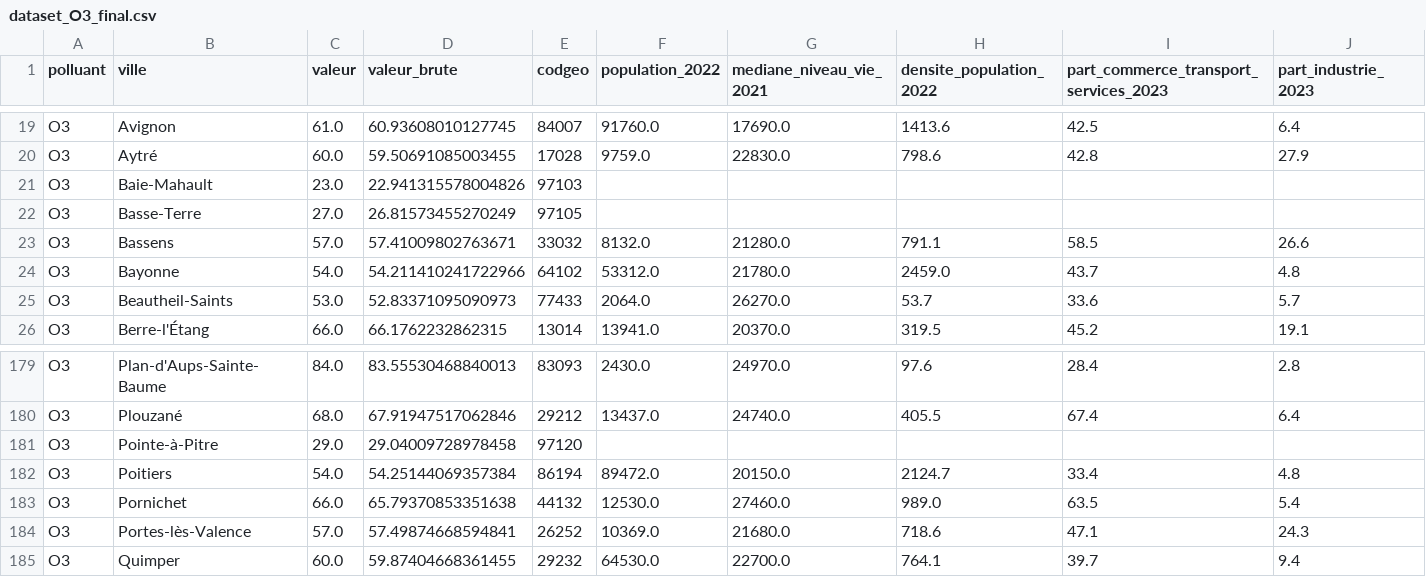
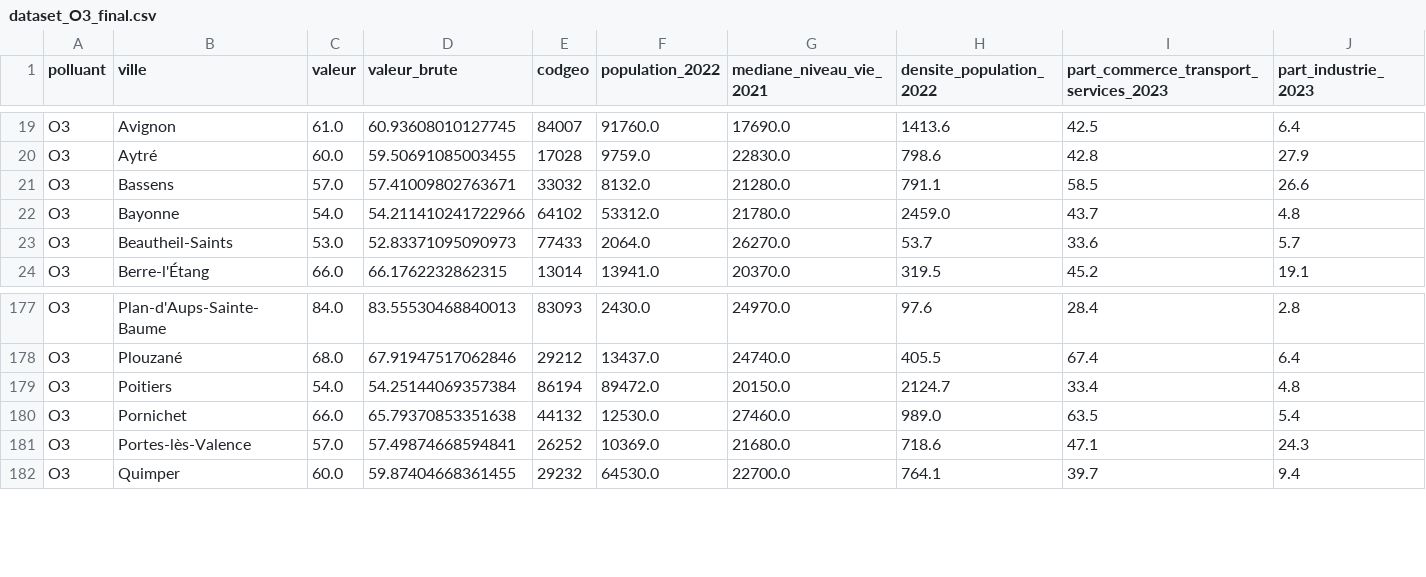
Before and after one commit to TheoSan75/Projet_Python_ENSAE_2A, a CSV file: data/processed_data/BDD_par_polluant/dataset_O3_final.csv, drawn as a sheet; only a part is shown, gaps mark what is left out; rows hold the shown columns only; the diff covers the shown part only; the diff names each change by its address in the sheet, - before the commit and + after, or states it on an @@ line.

```diff
--- a/data/processed_data/BDD_par_polluant/dataset_O3_final.csv
+++ b/data/processed_data/BDD_par_polluant/dataset_O3_final.csv
-row 21: O3 | Baie-Mahault | 23.0 | 22.941315578004826 | 97103
-row 22: O3 | Basse-Terre | 27.0 | 26.81573455270249 | 97105
-row 181: O3 | Pointe-à-Pitre | 29.0 | 29.04009728978458 | 97120
```
Also changed, not shown: 33 edited cells elsewhere in this file, data/processed_data/BDD_par_polluant/dataset_NOX as NO2_final.csv, data/processed_data/BDD_par_polluant/dataset_PM10_final.csv, 48 other files.
